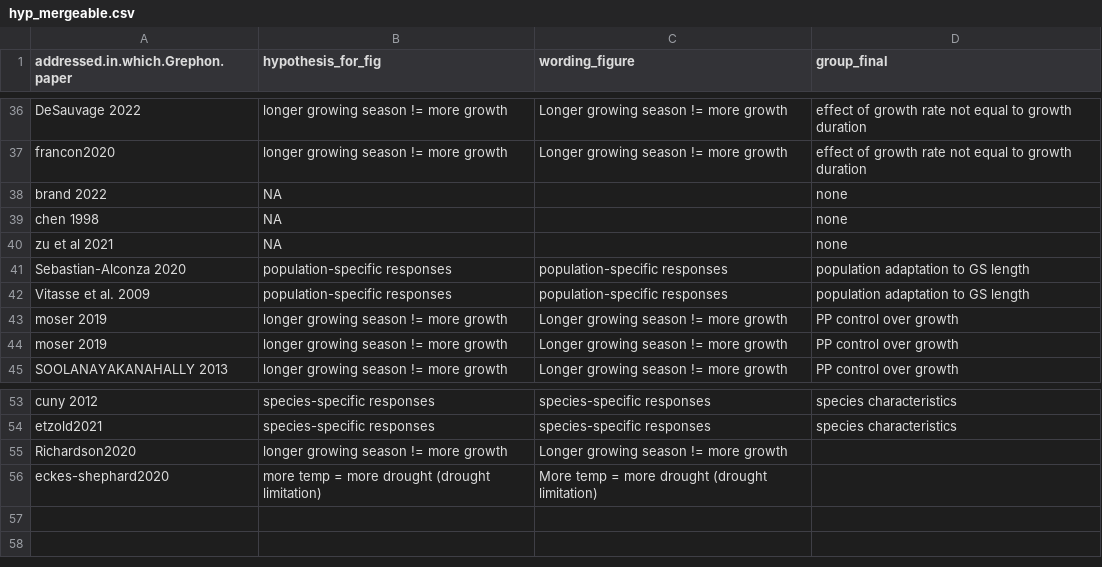
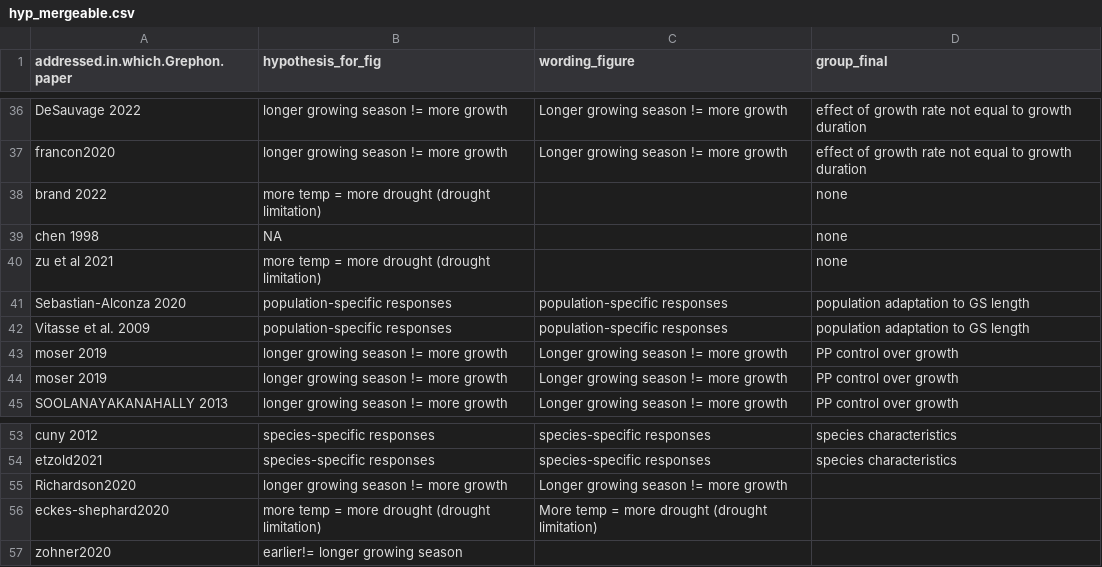
Before and after one commit to lizzieinvancouver/grephon, a CSV file: analyses/output/hyp_mergeable.csv, drawn as a sheet; only a part is shown, gaps mark what is left out.

```diff
--- a/analyses/output/hyp_mergeable.csv
+++ b/analyses/output/hyp_mergeable.csv
@@ -37,5 +37,5 @@
 "francon2020","longer growing season != more growth","Longer growing season != more growth","effect of growth rate not equal to growth duration"
-"brand 2022",NA,"","none"
+"brand 2022","more temp = more drought (drought limitation)","","none"
 "chen 1998",NA,"","none"
-"zu et al 2021",NA,"","none"
+"zu et al 2021","more temp = more drought (drought limitation)","","none"
 "Sebastian-Alconza 2020","population-specific responses","population-specific responses","population adaptation to GS length"
@@ -56 +56,2 @@
 "eckes-shephard2020","more temp = more drought (drought limitation)","More temp = more drought (drought limitation)",""
+"zohner2020","earlier!= longer growing season","",""
```
Also changed, not shown: analyses/output/hyp_summarytab2.csv, data/Grephon.hypotheses.csv, 1 other file.
